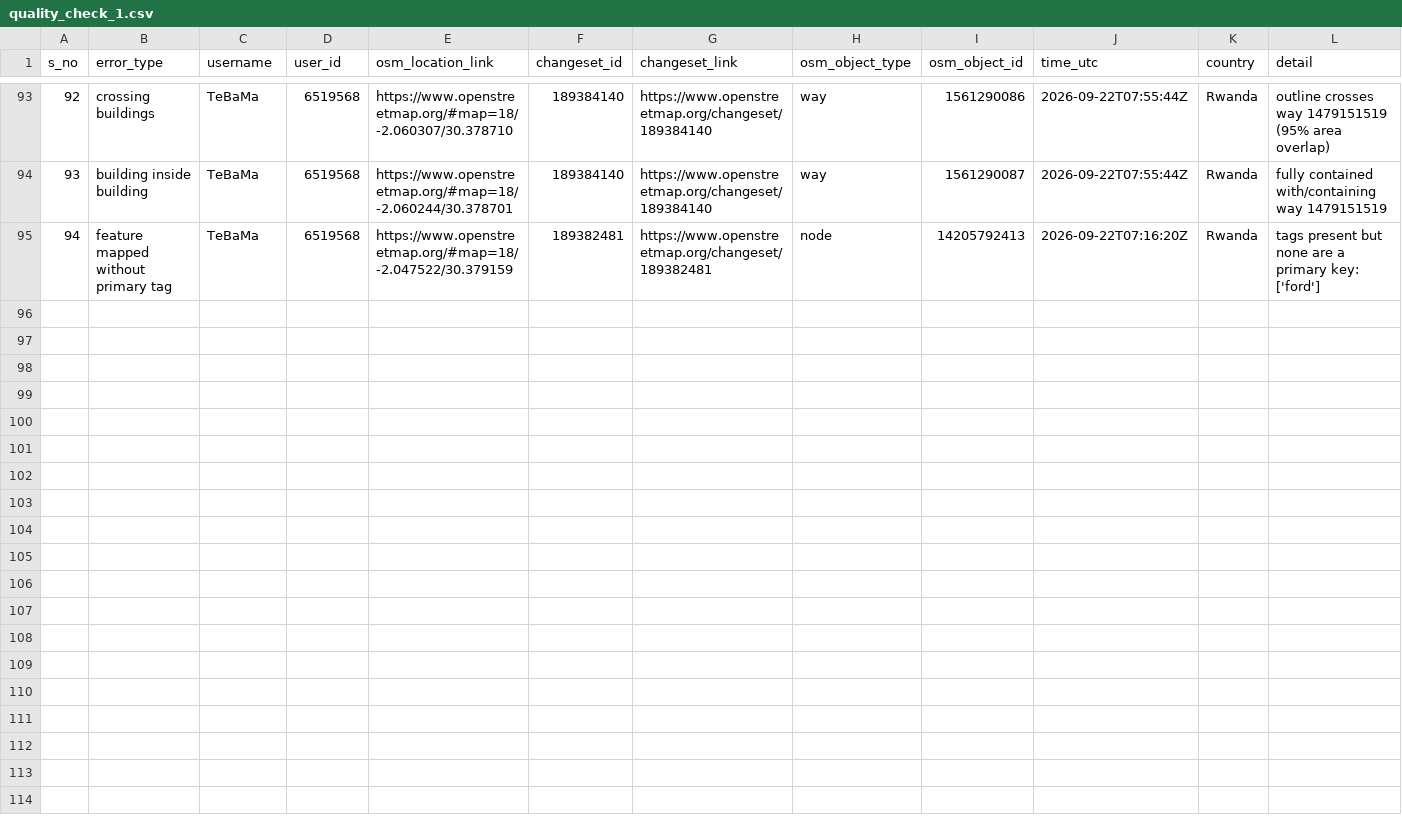
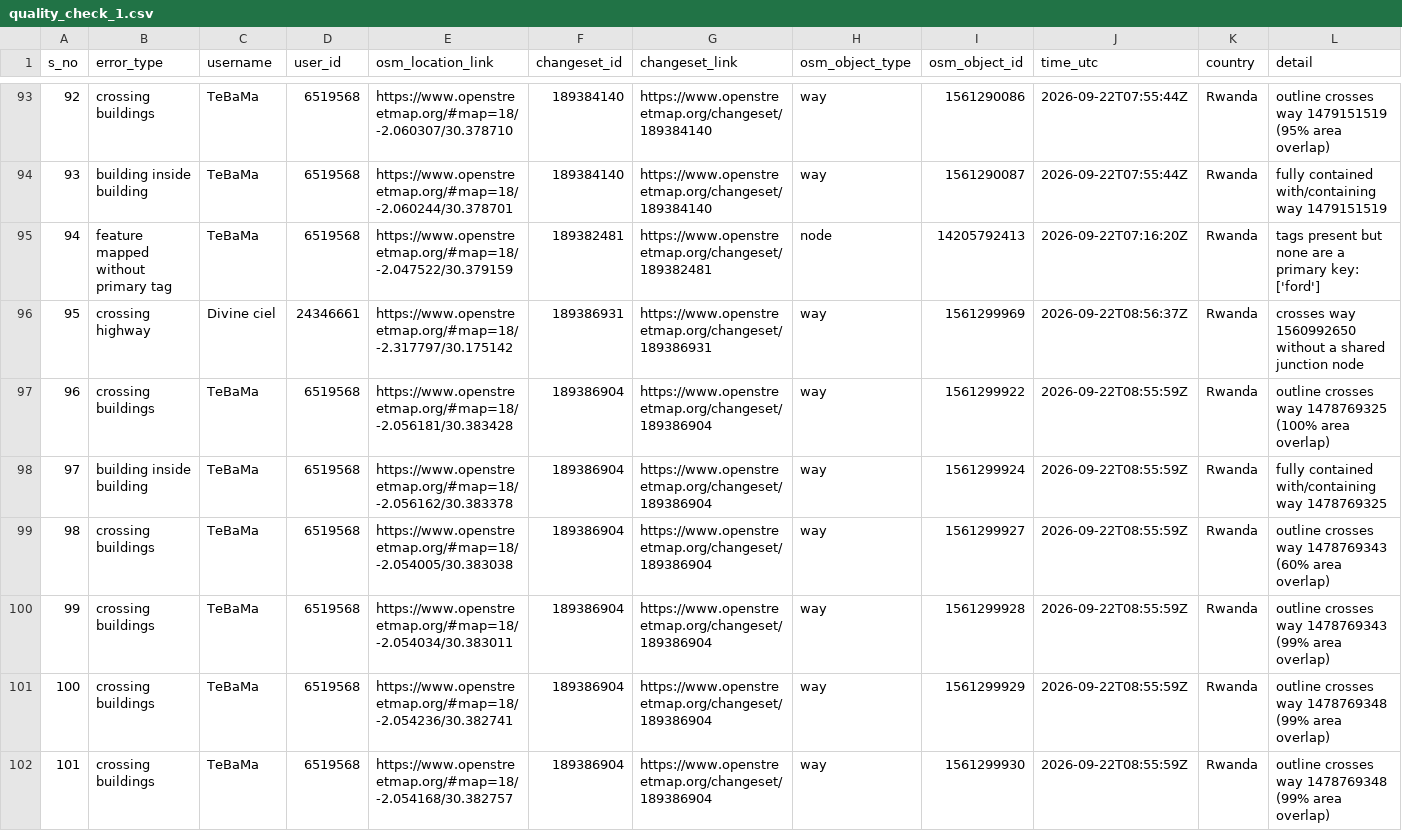
Before and after one commit to KingsleyChukwu-TomTom/OSM_QC, a CSV file: data/quality_check_1.csv, drawn as a sheet; only a part is shown, gaps mark what is left out; the diff covers the shown part only; the diff names each change by its address in the sheet, - before the commit and + after, or states it on an @@ line.

```diff
--- a/data/quality_check_1.csv
+++ b/data/quality_check_1.csv
+row 96: 95 | crossing highway | Divine ciel | 24346661 | https://www.openstreetmap.org/#map=18/-2.317797/30.175142 | 189386931 | https://www.openstreetmap.org/changeset/189386931 | way | 1561299969 | 2026-09-22T08:56:37Z | Rwanda | crosses way 1560992650 without a shared junction node
+row 97: 96 | crossing buildings | TeBaMa | 6519568 | https://www.openstreetmap.org/#map=18/-2.056181/30.383428 | 189386904 | https://www.openstreetmap.org/changeset/189386904 | way | 1561299922 | 2026-09-22T08:55:59Z | Rwanda | outline crosses way 1478769325 (100% area overlap)
+row 98: 97 | building inside building | TeBaMa | 6519568 | https://www.openstreetmap.org/#map=18/-2.056162/30.383378 | 189386904 | https://www.openstreetmap.org/changeset/189386904 | way | 1561299924 | 2026-09-22T08:55:59Z | Rwanda | fully contained with/containing way 1478769325
+row 99: 98 | crossing buildings | TeBaMa | 6519568 | https://www.openstreetmap.org/#map=18/-2.054005/30.383038 | 189386904 | https://www.openstreetmap.org/changeset/189386904 | way | 1561299927 | 2026-09-22T08:55:59Z | Rwanda | outline crosses way 1478769343 (60% area overlap)
+row 100: 99 | crossing buildings | TeBaMa | 6519568 | https://www.openstreetmap.org/#map=18/-2.054034/30.383011 | 189386904 | https://www.openstreetmap.org/changeset/189386904 | way | 1561299928 | 2026-09-22T08:55:59Z | Rwanda | outline crosses way 1478769343 (99% area overlap)
+row 101: 100 | crossing buildings | TeBaMa | 6519568 | https://www.openstreetmap.org/#map=18/-2.054236/30.382741 | 189386904 | https://www.openstreetmap.org/changeset/189386904 | way | 1561299929 | 2026-09-22T08:55:59Z | Rwanda | outline crosses way 1478769348 (99% area overlap)
+row 102: 101 | crossing buildings | TeBaMa | 6519568 | https://www.openstreetmap.org/#map=18/-2.054168/30.382757 | 189386904 | https://www.openstreetmap.org/changeset/189386904 | way | 1561299930 | 2026-09-22T08:55:59Z | Rwanda | outline crosses way 1478769348 (99% area overlap)
```
Also changed, not shown: 6 added rows elsewhere in this file, 1 other file.
